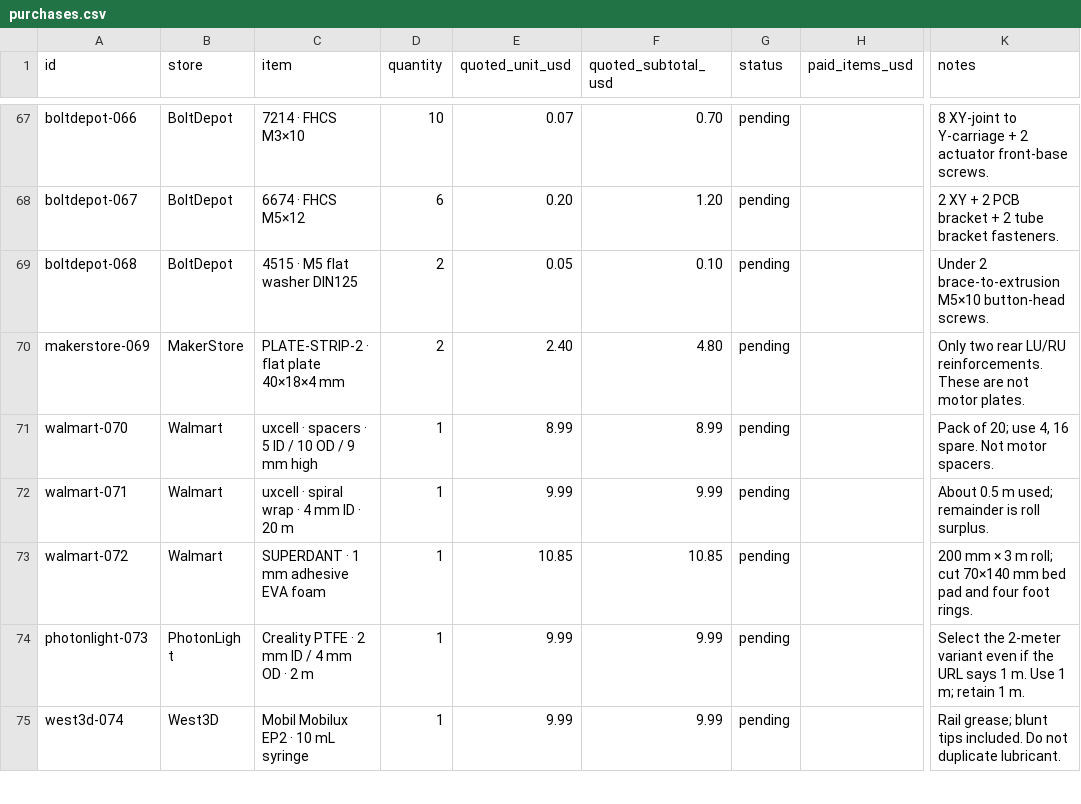
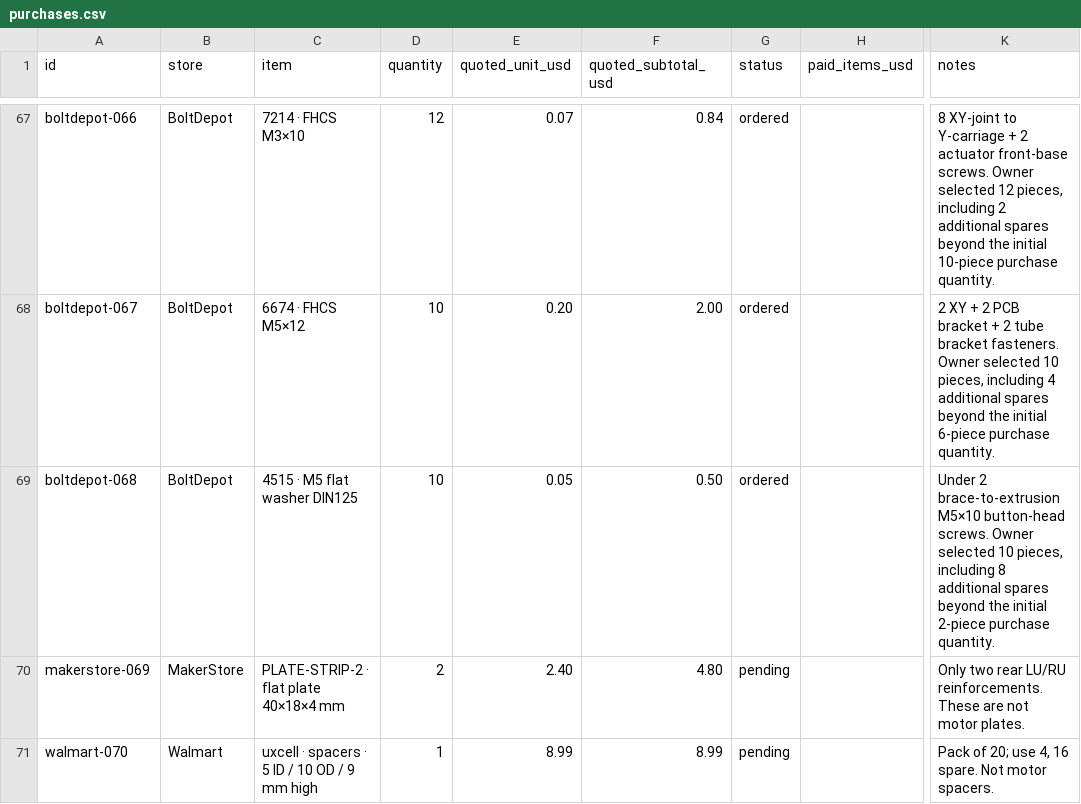
Before and after one commit to ealfaro29/livinginacat-world, a CSV file: downloads/purchases.csv, drawn as a sheet; only a part is shown, gaps mark what is left out; the shorter side is filled out with more unchanged rows; the diff covers the shown part only; the diff names each change by its address in the sheet, - before the commit and + after, or states it on an @@ line.

```diff
--- a/downloads/purchases.csv
+++ b/downloads/purchases.csv
-D67 (quantity): 10
+D67 (quantity): 12
-F67 (quoted_subtotal_usd): 0.70
+F67 (quoted_subtotal_usd): 0.84
-G67:G69 (status): pending
+G67:G69 (status): ordered
-K67 (notes): …front-base screws.
+K67 (notes): …front-base screws. Owner selected 12 pieces, including 2 additional spares beyond the initial 10-piece purchase quantity.
-D68 (quantity): 6
+D68 (quantity): 10
-F68 (quoted_subtotal_usd): 1.20
+F68 (quoted_subtotal_usd): 2.00
-K68 (notes): …bracket fasteners.
+K68 (notes): …bracket fasteners. Owner selected 10 pieces, including 4 additional spares beyond the initial 6-piece purchase quantity.
-D69 (quantity): 2
+D69 (quantity): 10
-F69 (quoted_subtotal_usd): 0.10
+F69 (quoted_subtotal_usd): 0.50
-K69 (notes): …button-head screws.
+K69 (notes): …button-head screws. Owner selected 10 pieces, including 8 additional spares beyond the initial 2-piece purchase quantity.
```
Also changed, not shown: 40 edited cells elsewhere in this file, 8 other files.
